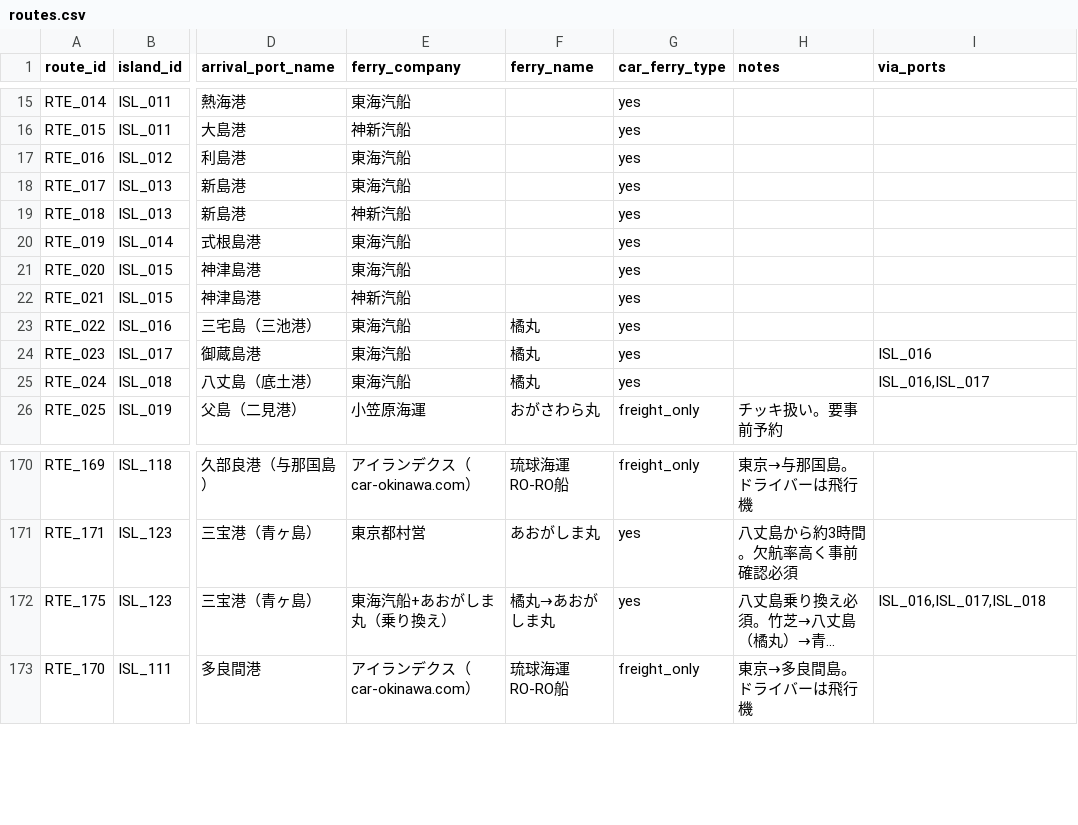
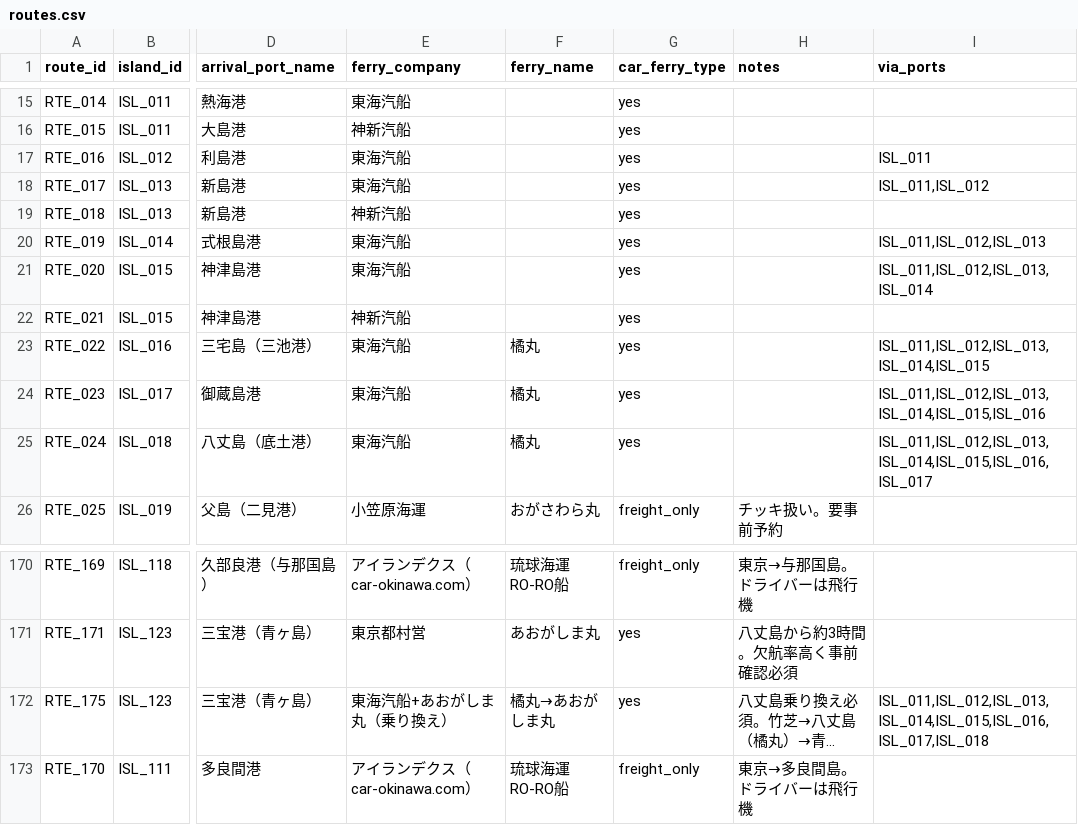
Before and after one commit to wherethereisawillthereisaway2026/car-ferry-map, a CSV file: data/routes.csv, drawn as a sheet; only a part is shown, gaps mark what is left out; long unchanged cells end in …; the diff names each change by its address in the sheet, - before the commit and + after, or states it on an @@ line.

```diff
--- a/data/routes.csv
+++ b/data/routes.csv
-I17 (via_ports): (empty)
+I17 (via_ports): ISL_011
-I18 (via_ports): (empty)
+I18 (via_ports): ISL_011,ISL_012
-I20 (via_ports): (empty)
+I20 (via_ports): ISL_011,ISL_012,ISL_013
-I21 (via_ports): (empty)
+I21 (via_ports): ISL_011,ISL_012,ISL_013,ISL_014
-I23 (via_ports): (empty)
+I23 (via_ports): ISL_011,ISL_012,ISL_013,ISL_014,ISL_015
-I24 (via_ports): ISL_016
+I24 (via_ports): ISL_011,ISL_012,ISL_013,ISL_014,ISL_015,ISL_016
-I25 (via_ports): ISL_016,ISL_017
+I25 (via_ports): ISL_011,ISL_012,ISL_013,ISL_014,ISL_015,ISL_016,ISL_017
-I172 (via_ports): ISL_016,ISL_017,ISL_018
+I172 (via_ports): ISL_011,ISL_012,ISL_013,ISL_014,ISL_015,ISL_016,ISL_017,ISL_018
```
Also changed, not shown: 4 other files.
